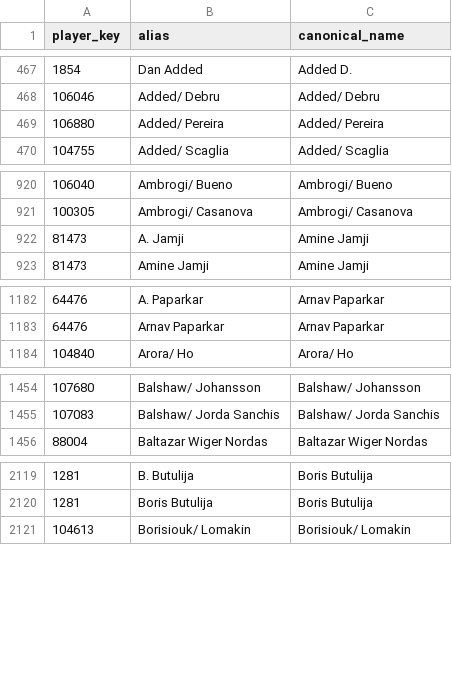
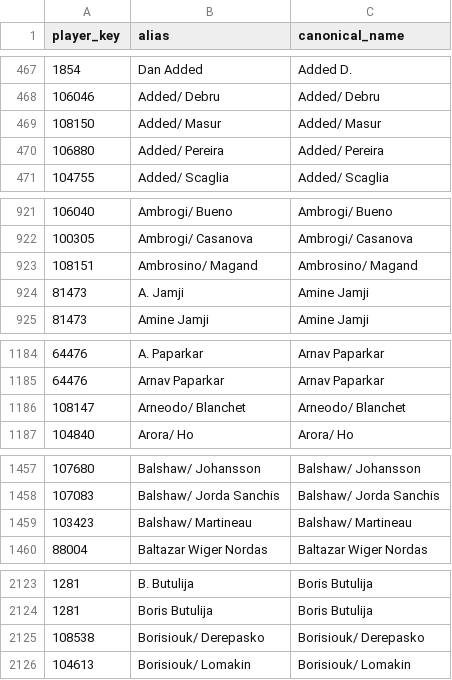
Before and after one commit to msiony24/Michael-betting-dashboard, a CSV file: data/tennis_player_ids.csv, drawn as a sheet; only a part is shown, gaps mark what is left out; the diff covers the shown part only.

```diff
--- a/data/tennis_player_ids.csv
+++ b/data/tennis_player_ids.csv
@@ -468,2 +468,3 @@ player_key,alias,canonical_name
 106046,Added/ Debru,Added/ Debru
+108150,Added/ Masur,Added/ Masur
 106880,Added/ Pereira,Added/ Pereira
@@ -921,2 +922,3 @@ player_key,alias,canonical_name
 100305,Ambrogi/ Casanova,Ambrogi/ Casanova
+108151,Ambrosino/ Magand,Ambrosino/ Magand
 81473,A. Jamji,Amine Jamji
@@ -1183,2 +1185,3 @@ player_key,alias,canonical_name
 64476,Arnav Paparkar,Arnav Paparkar
+108147,Arneodo/ Blanchet,Arneodo/ Blanchet
 104840,Arora/ Ho,Arora/ Ho
@@ -1455,2 +1458,3 @@ player_key,alias,canonical_name
 107083,Balshaw/ Jorda Sanchis,Balshaw/ Jorda Sanchis
+103423,Balshaw/ Martineau,Balshaw/ Martineau
 88004,Baltazar Wiger Nordas,Baltazar Wiger Nordas
@@ -2120,2 +2124,3 @@ player_key,alias,canonical_name
 1281,Boris Butulija,Boris Butulija
+108538,Borisiouk/ Derepasko,Borisiouk/ Derepasko
 104613,Borisiouk/ Lomakin,Borisiouk/ Lomakin
```
Also changed, not shown: 13 added rows elsewhere in this file, data/atp_matches_2026.csv, 1 other file.
